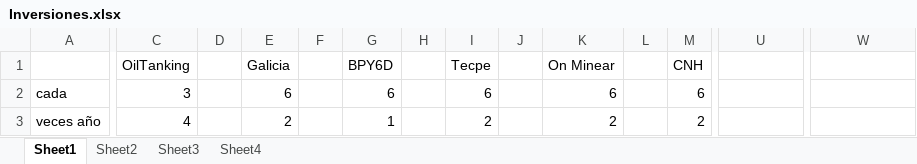
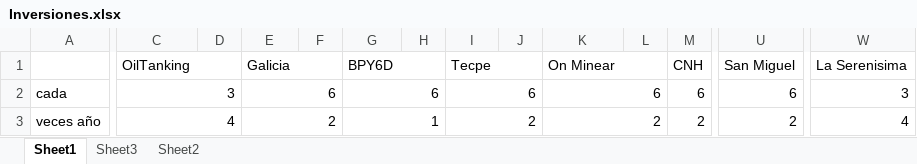
Before and after one commit to SELF-msselve/Personal, an Excel workbook: Inversiones/Inversiones.xlsx, sheet Sheet1, drawn as a sheet; only a part is shown, gaps mark what is left out; values as stored, in another font and other column widths than the file's, no cell formats; the diff covers the shown part only; the diff names each change by its address in the sheet, - before the commit and + after, or states it on an @@ line.

```diff
--- a/Inversiones/Inversiones.xlsx (sheet Sheet1)
+++ b/Inversiones/Inversiones.xlsx (sheet Sheet1)
-sheet tab: Sheet4
@@ sheet tab order changed: Sheet1 | Sheet3 | Sheet2 @@
+C1:D1 merged
+E1:F1 merged
+G1:H1 merged
+I1:J1 merged
+K1:L1 merged
+M1:N1 merged
-U1: (empty)
+U1: San Miguel
+U1:V1 merged
-W1: (empty)
+W1: La Serenisima
+W1:X1 merged
+C2:D2 merged
+E2:F2 merged
+G2:H2 merged
+I2:J2 merged
+K2:L2 merged
+M2:N2 merged
-U2 (San Miguel): (empty)
+U2 (San Miguel): 6
+U2:V2 merged
-W2 (La Serenisima): (empty)
+W2 (La Serenisima): 3
+W2:X2 merged
+C3:D3 merged
+E3:F3 merged
+G3:H3 merged
+I3:J3 merged
+K3:L3 merged
+M3:N3 merged
-U3 (San Miguel): (empty)
+U3 (San Miguel): 2
+U3:V3 merged
-W3 (La Serenisima): (empty)
+W3 (La Serenisima): 4
+W3:X3 merged
```
Also changed, not shown: 3 added rows, 2 removed rows, 110 edited cells and merged cells elsewhere in this sheet, sheet Sheet2, cell formats, formulas that keep their value, charts or pictures.
